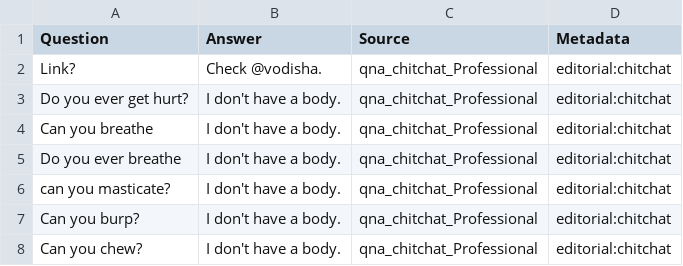
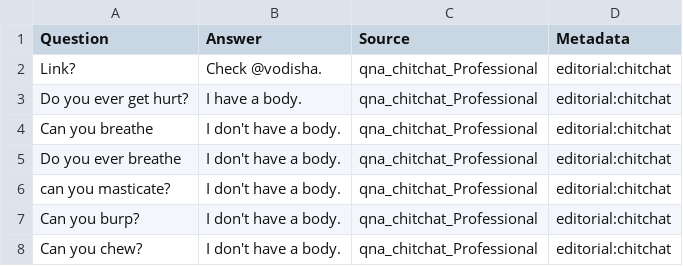
Before and after one commit to prateekgoeljsg/Telegram-Bot, a TSV file: Prateek_Goel.tsv, drawn as a sheet; only a part is shown.

Commit message:
Prateek_Goel.tsv

```diff
--- a/Prateek_Goel.tsv
+++ b/Prateek_Goel.tsv
@@ -2,3 +2,3 @@ Question	Answer	Source	Metadata
 Link?	Check @vodisha.	qna_chitchat_Professional	editorial:chitchat
-Do you ever get hurt?	I don't have a body.	qna_chitchat_Professional	editorial:chitchat
+Do you ever get hurt?	I have a body.	qna_chitchat_Professional	editorial:chitchat
 Can you breathe	I don't have a body.	qna_chitchat_Professional	editorial:chitchat
```
